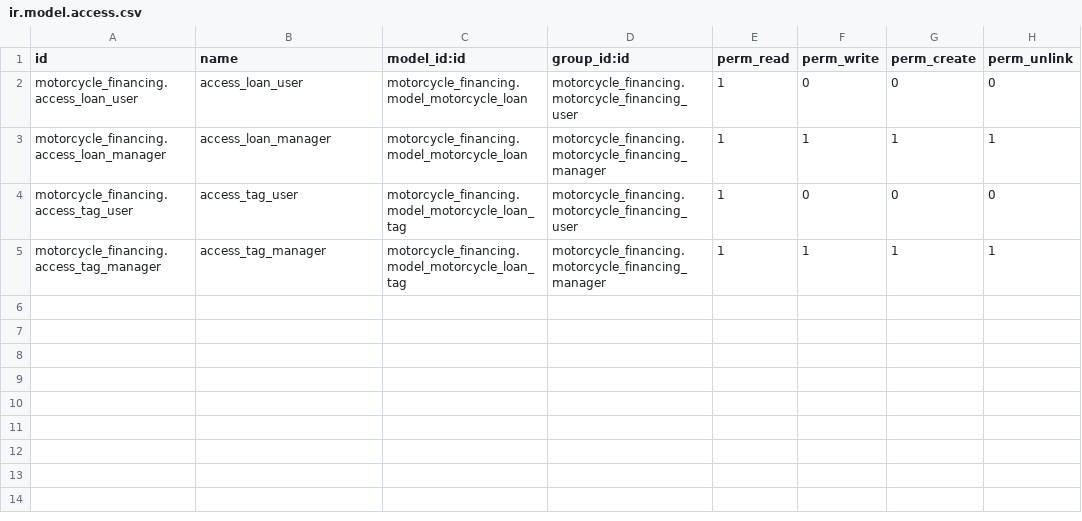
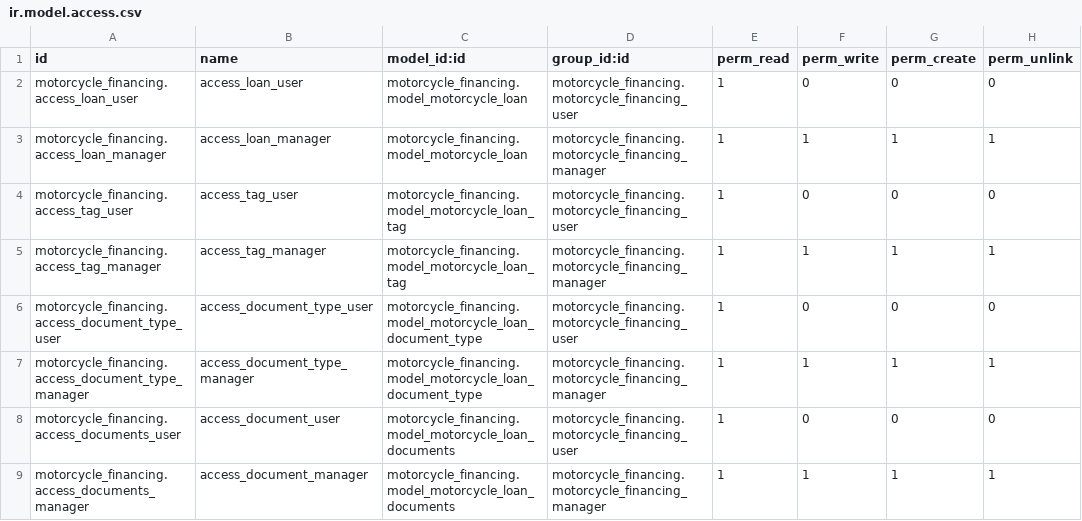
Before and after one commit to Dmarsiglia/test-dev-odoo, a CSV file: kiwiil_addons/motorcycle_financing/security/ir.model.access.csv, drawn as a sheet; the diff names each change by its address in the sheet, - before the commit and + after, or states it on an @@ line.

Commit message:
Add loan documents feature: implement models, views, and access rights for document types and attachments

```diff
--- a/kiwiil_addons/motorcycle_financing/security/ir.model.access.csv
+++ b/kiwiil_addons/motorcycle_financing/security/ir.model.access.csv
+row 6: motorcycle_financing.access_document_type_user | access_document_type_user | motorcycle_financing.model_motorcycle_loan_document_type | motorcycle_financing.motorcycle_financing_user | 1 | 0 | 0 | 0
+row 7: motorcycle_financing.access_document_type_manager | access_document_type_manager | motorcycle_financing.model_motorcycle_loan_document_type | motorcycle_financing.motorcycle_financing_manager | 1 | 1 | 1 | 1
+row 8: motorcycle_financing.access_documents_user | access_document_user | motorcycle_financing.model_motorcycle_loan_documents | motorcycle_financing.motorcycle_financing_user | 1 | 0 | 0 | 0
+row 9: motorcycle_financing.access_documents_manager | access_document_manager | motorcycle_financing.model_motorcycle_loan_documents | motorcycle_financing.motorcycle_financing_manager | 1 | 1 | 1 | 1
```
Also changed, not shown: 9 other files.
